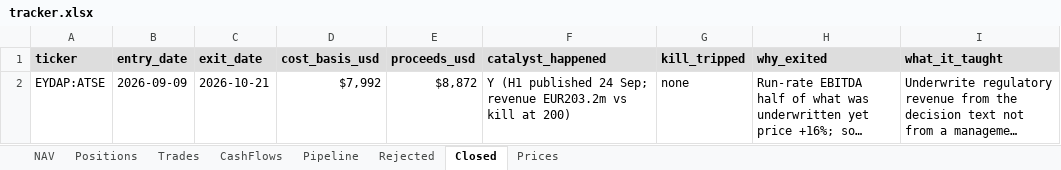
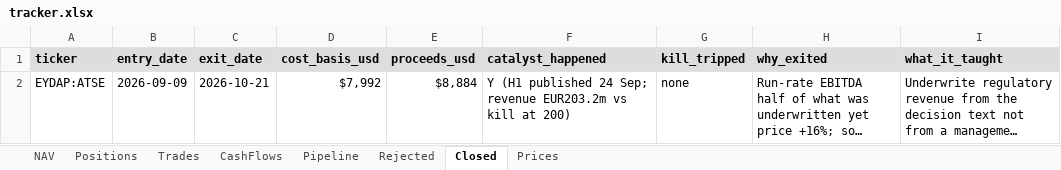
Before and after one commit to thmartinsmonteiro-netizen/hedgefund, an Excel workbook: reports/tracker.xlsx, sheet Closed, drawn as a sheet; long unchanged cells end in …; values as stored, in another font and other column widths than the file's, no borders; the diff names each change by its address in the sheet, - before the commit and + after, or states it on an @@ line.

```diff
--- a/reports/tracker.xlsx (sheet Closed)
+++ b/reports/tracker.xlsx (sheet Closed)
-E2 (proceeds_usd): $8,872
+E2 (proceeds_usd): $8,884
```
Also changed, not shown: sheet NAV, sheet Trades, sheet Pipeline, 6 other files.
